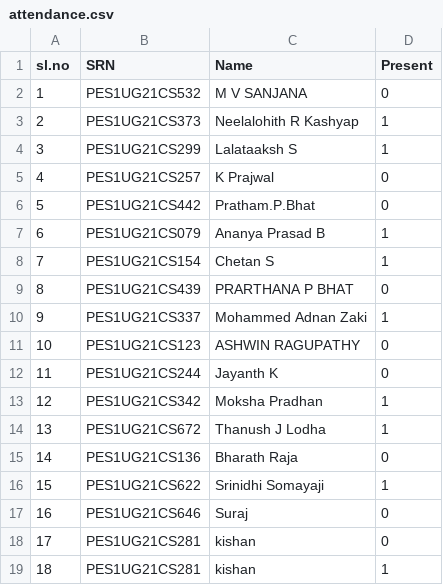
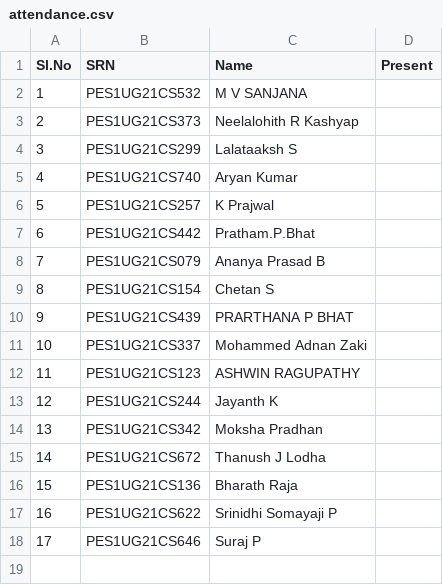
Before and after one commit to Kishan-balaji/CPP, a CSV file: CPP/attendance.csv, drawn as a sheet; removed rows and columns are numbered as before the commit, all else as after; the diff names each change by its address in the sheet, - before the commit and + after, or states it on an @@ line.

Commit message:
Add files via upload

```diff
--- a/CPP/attendance.csv
+++ b/CPP/attendance.csv
@@ column A (Sl.No) renumbered between rows 1 and 18 @@
-D2 (Present): 0
+D2 (Present): (empty)
-D3:D4 (Present): 1
+D3:D4 (Present): (empty)
+row 5: 4 | PES1UG21CS740 | Aryan Kumar
-D6:D7 (Present): 0
+D6:D7 (Present): (empty)
-D8:D9 (Present): 1
+D8:D9 (Present): (empty)
-D10 (Present): 0
+D10 (Present): (empty)
-D11 (Present): 1
+D11 (Present): (empty)
-D12:D13 (Present): 0
+D12:D13 (Present): (empty)
-D14:D15 (Present): 1
+D14:D15 (Present): (empty)
-D16 (Present): 0
+D16 (Present): (empty)
-C17 (Name): Srinidhi Somayaji
+C17 (Name): Srinidhi Somayaji P
-D17 (Present): 1
+D17 (Present): (empty)
-C18 (Name): Suraj
+C18 (Name): Suraj P
-D18 (Present): 0
+D18 (Present): (empty)
-row 18: 17 | PES1UG21CS281 | kishan | 0
-row 19: 18 | PES1UG21CS281 | kishan | 1
```
